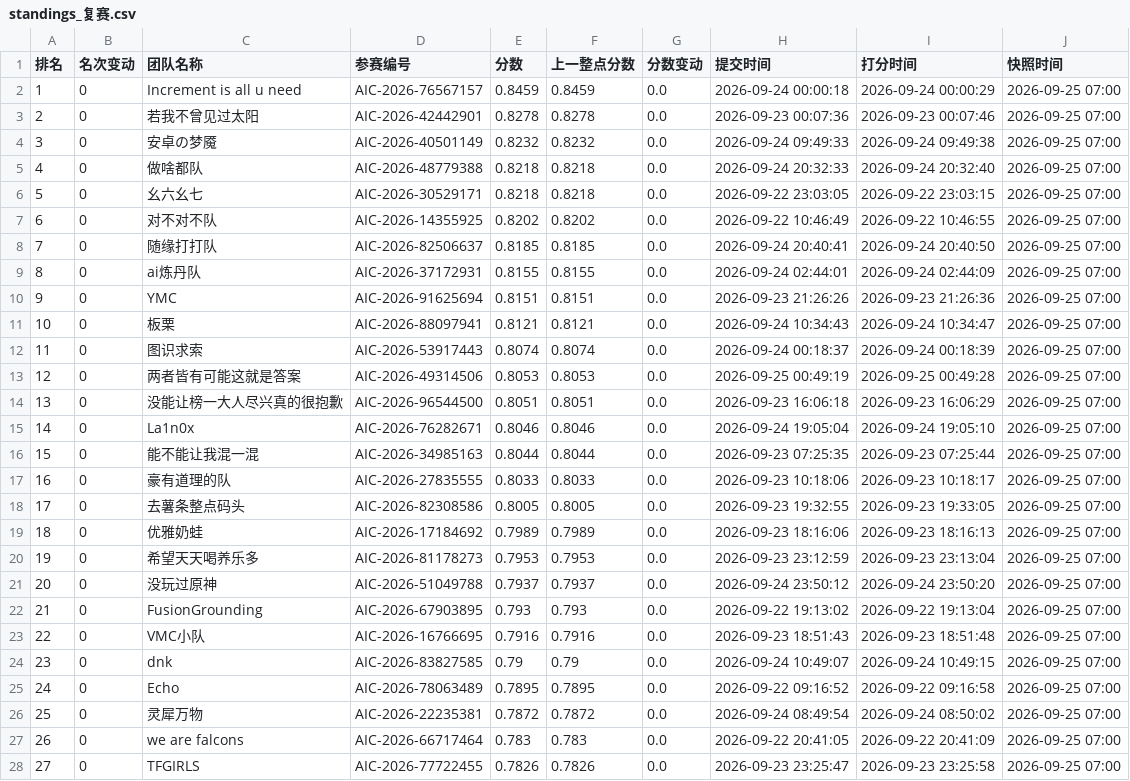
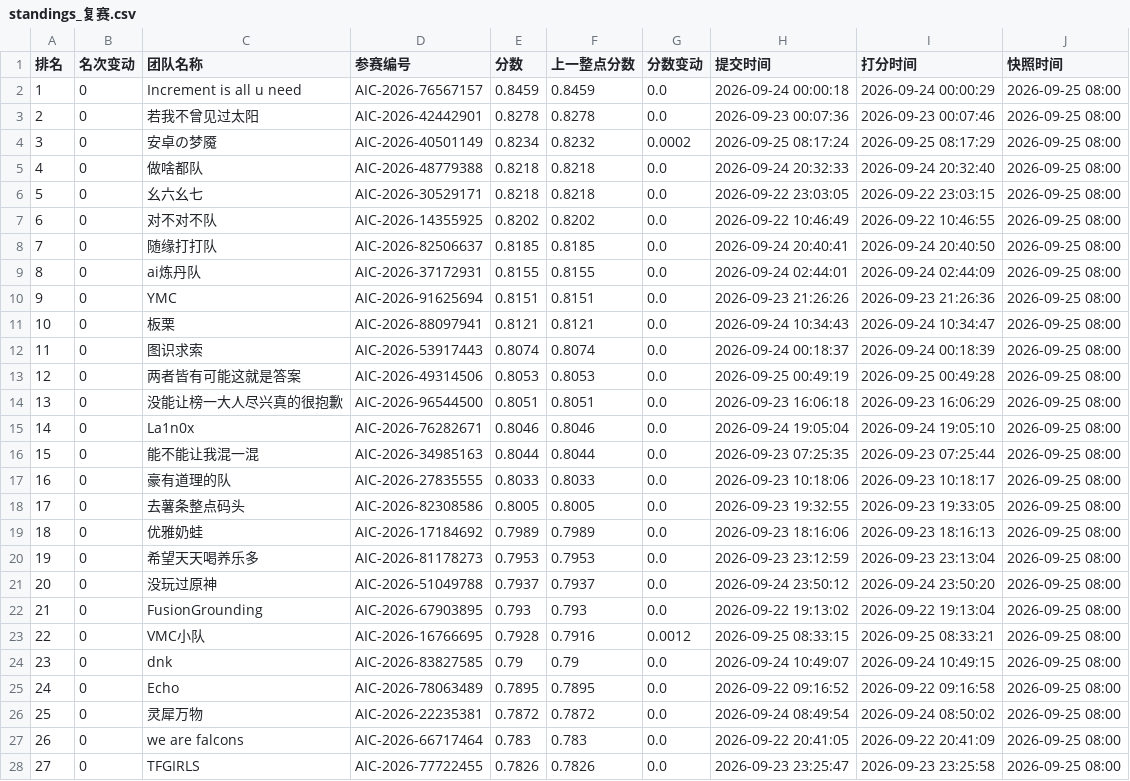
Before and after one commit to KirkG529/aic-rank-report, a CSV file: data/export/standings_复赛.csv, drawn as a sheet; only a part is shown; the diff covers the shown part only.

```diff
--- a/data/export/standings_复赛.csv
+++ b/data/export/standings_复赛.csv
@@ -1,28 +1,28 @@
 排名,名次变动,团队名称,参赛编号,分数,上一整点分数,分数变动,提交时间,打分时间,快照时间
-1,0,Increment is all u need,AIC-2026-76567157,0.8459,0.8459,0.0,2026-09-24 00:00:18,2026-09-24 00:00:29,2026-09-25 07:00
-2,0,若我不曾见过太阳,AIC-2026-42442901,0.8278,0.8278,0.0,2026-09-23 00:07:36,2026-09-23 00:07:46,2026-09-25 07:00
-3,0,安卓の梦魇,AIC-2026-40501149,0.8232,0.8232,0.0,2026-09-24 09:49:33,2026-09-24 09:49:38,2026-09-25 07:00
-4,0,做啥都队,AIC-2026-48779388,0.8218,0.8218,0.0,2026-09-24 20:32:33,2026-09-24 20:32:40,2026-09-25 07:00
-5,0,幺六幺七,AIC-2026-30529171,0.8218,0.8218,0.0,2026-09-22 23:03:05,2026-09-22 23:03:15,2026-09-25 07:00
-6,0,对不对不队,AIC-2026-14355925,0.8202,0.8202,0.0,2026-09-22 10:46:49,2026-09-22 10:46:55,2026-09-25 07:00
-7,0,随缘打打队,AIC-2026-82506637,0.8185,0.8185,0.0,2026-09-24 20:40:41,2026-09-24 20:40:50,2026-09-25 07:00
-8,0,ai炼丹队,AIC-2026-37172931,0.8155,0.8155,0.0,2026-09-24 02:44:01,2026-09-24 02:44:09,2026-09-25 07:00
-9,0,YMC,AIC-2026-91625694,0.8151,0.8151,0.0,2026-09-23 21:26:26,2026-09-23 21:26:36,2026-09-25 07:00
-10,0,板栗,AIC-2026-88097941,0.8121,0.8121,0.0,2026-09-24 10:34:43,2026-09-24 10:34:47,2026-09-25 07:00
-11,0,图识求索,AIC-2026-53917443,0.8074,0.8074,0.0,2026-09-24 00:18:37,2026-09-24 00:18:39,2026-09-25 07:00
-12,0,两者皆有可能这就是答案,AIC-2026-49314506,0.8053,0.8053,0.0,2026-09-25 00:49:19,2026-09-25 00:49:28,2026-09-25 07:00
-13,0,没能让榜一大人尽兴真的很抱歉,AIC-2026-96544500,0.8051,0.8051,0.0,2026-09-23 16:06:18,2026-09-23 16:06:29,2026-09-25 07:00
-14,0,La1n0x,AIC-2026-76282671,0.8046,0.8046,0.0,2026-09-24 19:05:04,2026-09-24 19:05:10,2026-09-25 07:00
-15,0,能不能让我混一混,AIC-2026-34985163,0.8044,0.8044,0.0,2026-09-23 07:25:35,2026-09-23 07:25:44,2026-09-25 07:00
-16,0,豪有道理的队,AIC-2026-27835555,0.8033,0.8033,0.0,2026-09-23 10:18:06,2026-09-23 10:18:17,2026-09-25 07:00
-17,0,去薯条整点码头,AIC-2026-82308586,0.8005,0.8005,0.0,2026-09-23 19:32:55,2026-09-23 19:33:05,2026-09-25 07:00
-18,0,优雅奶蛙,AIC-2026-17184692,0.7989,0.7989,0.0,2026-09-23 18:16:06,2026-09-23 18:16:13,2026-09-25 07:00
-19,0,希望天天喝养乐多,AIC-2026-81178273,0.7953,0.7953,0.0,2026-09-23 23:12:59,2026-09-23 23:13:04,2026-09-25 07:00
-20,0,没玩过原神,AIC-2026-51049788,0.7937,0.7937,0.0,2026-09-24 23:50:12,2026-09-24 23:50:20,2026-09-25 07:00
-21,0,FusionGrounding,AIC-2026-67903895,0.793,0.793,0.0,2026-09-22 19:13:02,2026-09-22 19:13:04,2026-09-25 07:00
-22,0,VMC小队,AIC-2026-16766695,0.7916,0.7916,0.0,2026-09-23 18:51:43,2026-09-23 18:51:48,2026-09-25 07:00
-23,0,dnk,AIC-2026-83827585,0.79,0.79,0.0,2026-09-24 10:49:07,2026-09-24 10:49:15,2026-09-25 07:00
-24,0,Echo,AIC-2026-78063489,0.7895,0.7895,0.0,2026-09-22 09:16:52,2026-09-22 09:16:58,2026-09-25 07:00
-25,0,灵犀万物,AIC-2026-22235381,0.7872,0.7872,0.0,2026-09-24 08:49:54,2026-09-24 08:50:02,2026-09-25 07:00
-26,0,we are falcons,AIC-2026-66717464,0.783,0.783,0.0,2026-09-22 20:41:05,2026-09-22 20:41:09,2026-09-25 07:00
-27,0,TFGIRLS,AIC-2026-77722455,0.7826,0.7826,0.0,2026-09-23 23:25:47,2026-09-23 23:25:58,2026-09-25 07:00
+1,0,Increment is all u need,AIC-2026-76567157,0.8459,0.8459,0.0,2026-09-24 00:00:18,2026-09-24 00:00:29,2026-09-25 08:00
+2,0,若我不曾见过太阳,AIC-2026-42442901,0.8278,0.8278,0.0,2026-09-23 00:07:36,2026-09-23 00:07:46,2026-09-25 08:00
+3,0,安卓の梦魇,AIC-2026-40501149,0.8234,0.8232,0.0002,2026-09-25 08:17:24,2026-09-25 08:17:29,2026-09-25 08:00
+4,0,做啥都队,AIC-2026-48779388,0.8218,0.8218,0.0,2026-09-24 20:32:33,2026-09-24 20:32:40,2026-09-25 08:00
+5,0,幺六幺七,AIC-2026-30529171,0.8218,0.8218,0.0,2026-09-22 23:03:05,2026-09-22 23:03:15,2026-09-25 08:00
+6,0,对不对不队,AIC-2026-14355925,0.8202,0.8202,0.0,2026-09-22 10:46:49,2026-09-22 10:46:55,2026-09-25 08:00
+7,0,随缘打打队,AIC-2026-82506637,0.8185,0.8185,0.0,2026-09-24 20:40:41,2026-09-24 20:40:50,2026-09-25 08:00
+8,0,ai炼丹队,AIC-2026-37172931,0.8155,0.8155,0.0,2026-09-24 02:44:01,2026-09-24 02:44:09,2026-09-25 08:00
+9,0,YMC,AIC-2026-91625694,0.8151,0.8151,0.0,2026-09-23 21:26:26,2026-09-23 21:26:36,2026-09-25 08:00
+10,0,板栗,AIC-2026-88097941,0.8121,0.8121,0.0,2026-09-24 10:34:43,2026-09-24 10:34:47,2026-09-25 08:00
+11,0,图识求索,AIC-2026-53917443,0.8074,0.8074,0.0,2026-09-24 00:18:37,2026-09-24 00:18:39,2026-09-25 08:00
+12,0,两者皆有可能这就是答案,AIC-2026-49314506,0.8053,0.8053,0.0,2026-09-25 00:49:19,2026-09-25 00:49:28,2026-09-25 08:00
+13,0,没能让榜一大人尽兴真的很抱歉,AIC-2026-96544500,0.8051,0.8051,0.0,2026-09-23 16:06:18,2026-09-23 16:06:29,2026-09-25 08:00
+14,0,La1n0x,AIC-2026-76282671,0.8046,0.8046,0.0,2026-09-24 19:05:04,2026-09-24 19:05:10,2026-09-25 08:00
+15,0,能不能让我混一混,AIC-2026-34985163,0.8044,0.8044,0.0,2026-09-23 07:25:35,2026-09-23 07:25:44,2026-09-25 08:00
+16,0,豪有道理的队,AIC-2026-27835555,0.8033,0.8033,0.0,2026-09-23 10:18:06,2026-09-23 10:18:17,2026-09-25 08:00
+17,0,去薯条整点码头,AIC-2026-82308586,0.8005,0.8005,0.0,2026-09-23 19:32:55,2026-09-23 19:33:05,2026-09-25 08:00
+18,0,优雅奶蛙,AIC-2026-17184692,0.7989,0.7989,0.0,2026-09-23 18:16:06,2026-09-23 18:16:13,2026-09-25 08:00
+19,0,希望天天喝养乐多,AIC-2026-81178273,0.7953,0.7953,0.0,2026-09-23 23:12:59,2026-09-23 23:13:04,2026-09-25 08:00
+20,0,没玩过原神,AIC-2026-51049788,0.7937,0.7937,0.0,2026-09-24 23:50:12,2026-09-24 23:50:20,2026-09-25 08:00
+21,0,FusionGrounding,AIC-2026-67903895,0.793,0.793,0.0,2026-09-22 19:13:02,2026-09-22 19:13:04,2026-09-25 08:00
+22,0,VMC小队,AIC-2026-16766695,0.7928,0.7916,0.0012,2026-09-25 08:33:15,2026-09-25 08:33:21,2026-09-25 08:00
+23,0,dnk,AIC-2026-83827585,0.79,0.79,0.0,2026-09-24 10:49:07,2026-09-24 10:49:15,2026-09-25 08:00
+24,0,Echo,AIC-2026-78063489,0.7895,0.7895,0.0,2026-09-22 09:16:52,2026-09-22 09:16:58,2026-09-25 08:00
+25,0,灵犀万物,AIC-2026-22235381,0.7872,0.7872,0.0,2026-09-24 08:49:54,2026-09-24 08:50:02,2026-09-25 08:00
+26,0,we are falcons,AIC-2026-66717464,0.783,0.783,0.0,2026-09-22 20:41:05,2026-09-22 20:41:09,2026-09-25 08:00
+27,0,TFGIRLS,AIC-2026-77722455,0.7826,0.7826,0.0,2026-09-23 23:25:47,2026-09-23 23:25:58,2026-09-25 08:00
```
Also changed, not shown: 141 edited cells elsewhere in this file, 4 other files.
